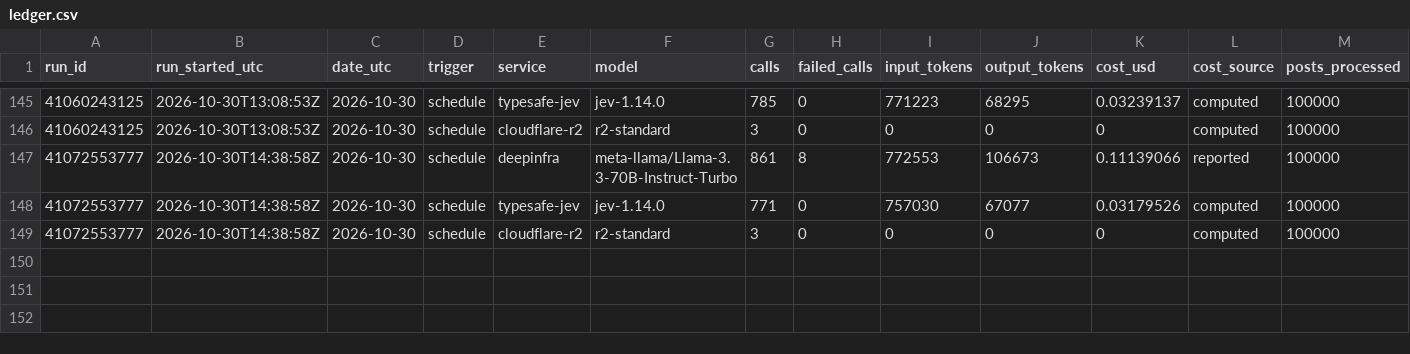
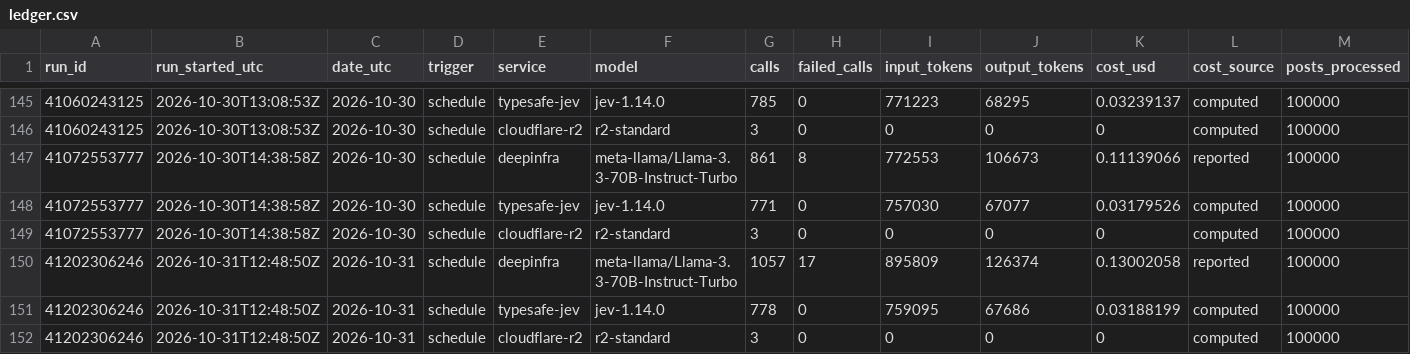
Before and after one commit to Data-Science-Link/perspectiverse, a CSV file: costs/ledger.csv, drawn as a sheet; only a part is shown, gaps mark what is left out; rows hold the shown columns only; the diff names each change by its address in the sheet, - before the commit and + after, or states it on an @@ line.

```diff
--- a/costs/ledger.csv
+++ b/costs/ledger.csv
+row 150: 41202306246 | 2026-10-31T12:48:50Z | 2026-10-31 | schedule | deepinfra | meta-llama/Llama-3.3-70B-Instruct-Turbo | 1057 | 17 | 895809 | 126374 | 0.13002058 | reported | 100000
+row 151: 41202306246 | 2026-10-31T12:48:50Z | 2026-10-31 | schedule | typesafe-jev | jev-1.14.0 | 778 | 0 | 759095 | 67686 | 0.03188199 | computed | 100000
+row 152: 41202306246 | 2026-10-31T12:48:50Z | 2026-10-31 | schedule | cloudflare-r2 | r2-standard | 3 | 0 | 0 | 0 | 0 | computed | 100000
```
Also changed, not shown: 3 other files.
